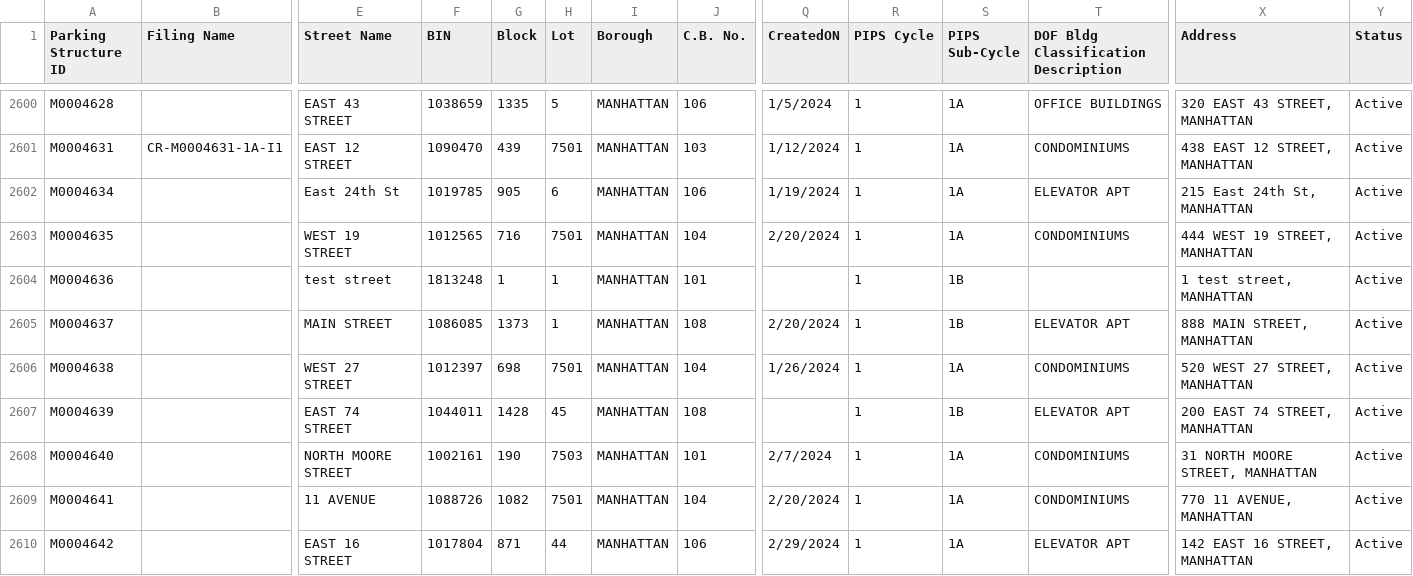
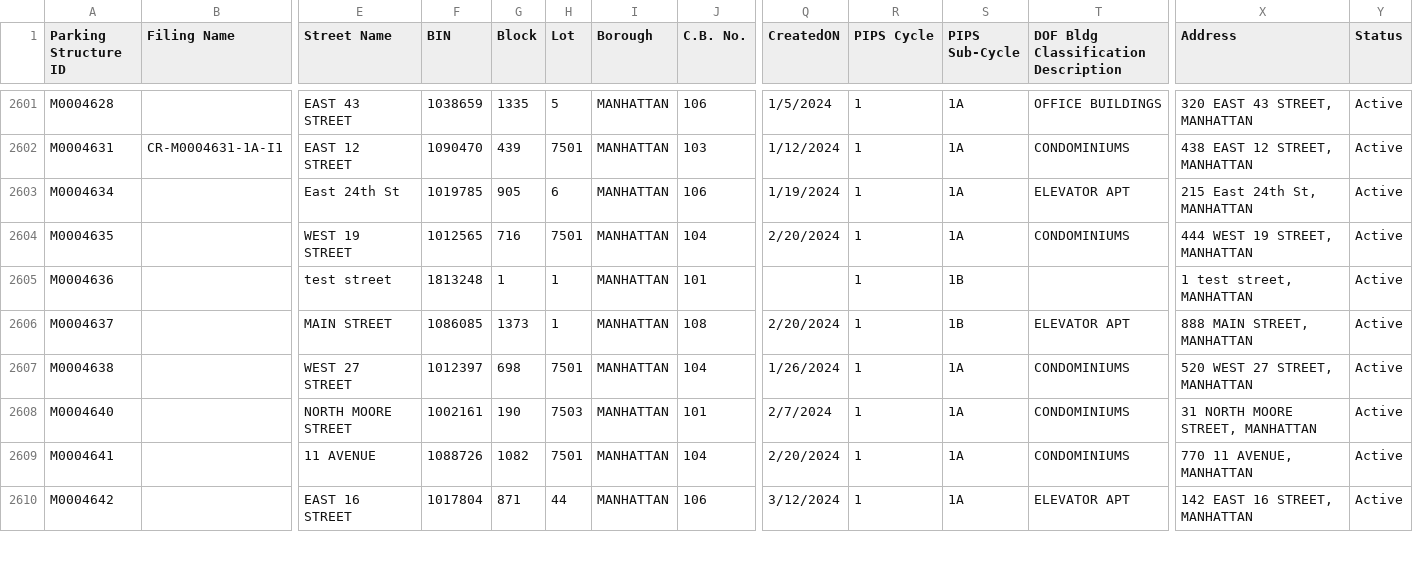
Before and after one commit to NYCDOB/ParkingStructures, a CSV file: data/ParkingStructureInspections_statusPending.csv, drawn as a sheet; only a part is shown, gaps mark what is left out; removed rows and columns are numbered as before the commit, all else as after; rows hold the shown columns only; the diff covers the shown part only; the diff names each change by its address in the sheet, - before the commit and + after, or states it on an @@ line.

Commit message:
update from script Wed 03/13/2024  9:22:21.69

```diff
--- a/data/ParkingStructureInspections_statusPending.csv
+++ b/data/ParkingStructureInspections_statusPending.csv
-row 2607: M0004639 |  | EAST 74 STREET | 1044011 | 1428 | 45 | MANHATTAN | 108 |  | 1 | 1B | ELEVATOR APT | 200 EAST 74 STREET, MANHATTAN | Active
-Q2610 (CreatedON): 2/29/2024
+Q2610 (CreatedON): 3/12/2024
```
Also changed, not shown: 2 added rows and 44 edited cells elsewhere in this file.
